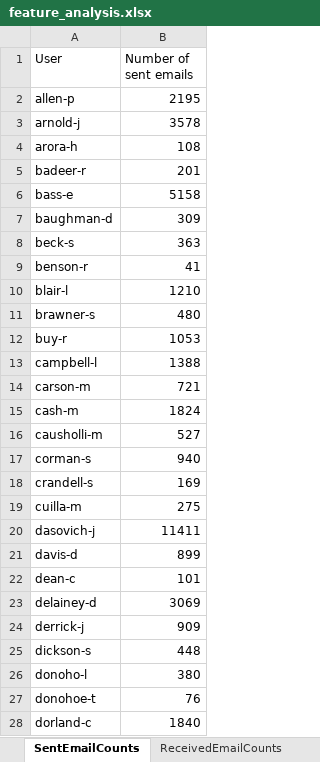
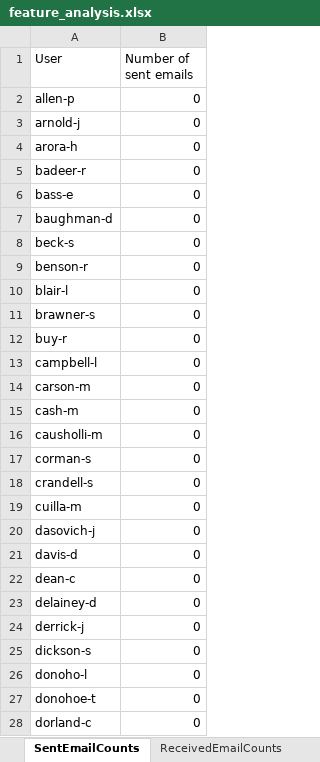
Before and after one commit to CharlMeyers/COS720, an Excel workbook: feature_analysis/output/feature_analysis.xlsx, sheet SentEmailCounts, drawn as a sheet; only a part is shown; values as stored, in another font and other column widths than the file's, no borders; the diff covers the shown part only; the diff names each change by its address in the sheet, - before the commit and + after, or states it on an @@ line.

```diff
--- a/feature_analysis/output/feature_analysis.xlsx (sheet SentEmailCounts)
+++ b/feature_analysis/output/feature_analysis.xlsx (sheet SentEmailCounts)
-B2 (Number of sent emails): 2195
+B2 (Number of sent emails): 0
-B3 (Number of sent emails): 3578
+B3 (Number of sent emails): 0
-B4 (Number of sent emails): 108
+B4 (Number of sent emails): 0
-B5 (Number of sent emails): 201
+B5 (Number of sent emails): 0
-B6 (Number of sent emails): 5158
+B6 (Number of sent emails): 0
-B7 (Number of sent emails): 309
+B7 (Number of sent emails): 0
-B8 (Number of sent emails): 363
+B8 (Number of sent emails): 0
-B9 (Number of sent emails): 41
+B9 (Number of sent emails): 0
-B10 (Number of sent emails): 1210
+B10 (Number of sent emails): 0
-B11 (Number of sent emails): 480
+B11 (Number of sent emails): 0
-B12 (Number of sent emails): 1053
+B12 (Number of sent emails): 0
-B13 (Number of sent emails): 1388
+B13 (Number of sent emails): 0
-B14 (Number of sent emails): 721
+B14 (Number of sent emails): 0
-B15 (Number of sent emails): 1824
+B15 (Number of sent emails): 0
-B16 (Number of sent emails): 527
+B16 (Number of sent emails): 0
-B17 (Number of sent emails): 940
+B17 (Number of sent emails): 0
-B18 (Number of sent emails): 169
+B18 (Number of sent emails): 0
-B19 (Number of sent emails): 275
+B19 (Number of sent emails): 0
-B20 (Number of sent emails): 11411
+B20 (Number of sent emails): 0
-B21 (Number of sent emails): 899
+B21 (Number of sent emails): 0
-B22 (Number of sent emails): 101
+B22 (Number of sent emails): 0
-B23 (Number of sent emails): 3069
+B23 (Number of sent emails): 0
-B24 (Number of sent emails): 909
+B24 (Number of sent emails): 0
-B25 (Number of sent emails): 448
+B25 (Number of sent emails): 0
-B26 (Number of sent emails): 380
+B26 (Number of sent emails): 0
-B27 (Number of sent emails): 76
+B27 (Number of sent emails): 0
-B28 (Number of sent emails): 1840
+B28 (Number of sent emails): 0
```
Also changed, not shown: 117 edited cells elsewhere in this sheet, sheet ReceivedEmailCounts, charts or pictures, 7 other files.
